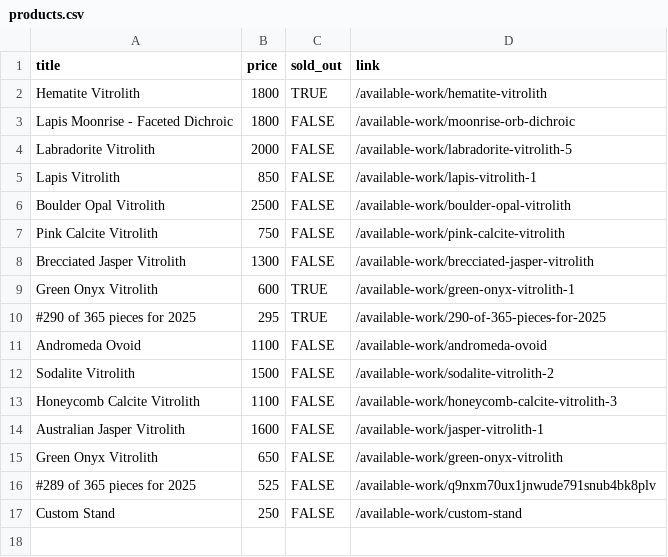
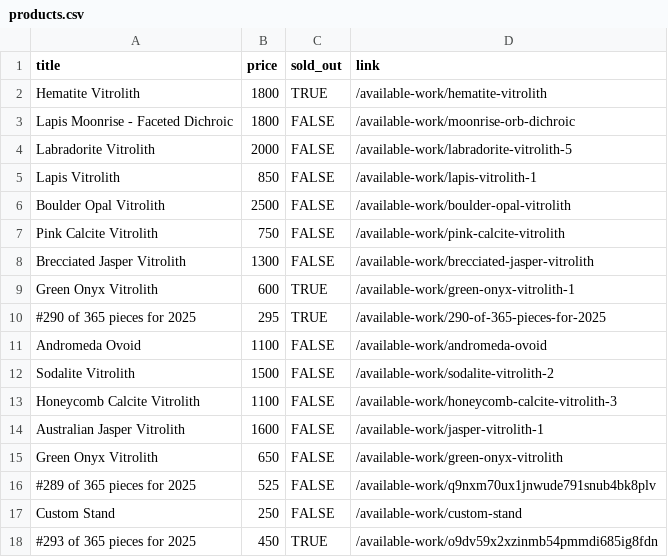
Before and after one commit to hadley/available-work, a CSV file: products.csv, drawn as a sheet; the diff names each change by its address in the sheet, - before the commit and + after, or states it on an @@ line.

Commit message:
https://github.com/hadley/available-work/actions/runs/18693720889

```diff
--- a/products.csv
+++ b/products.csv
+row 18: #293 of 365 pieces for 2025 | 450 | TRUE | /available-work/o9dv59x2xzinmb54pmmdi685ig8fdn
```
